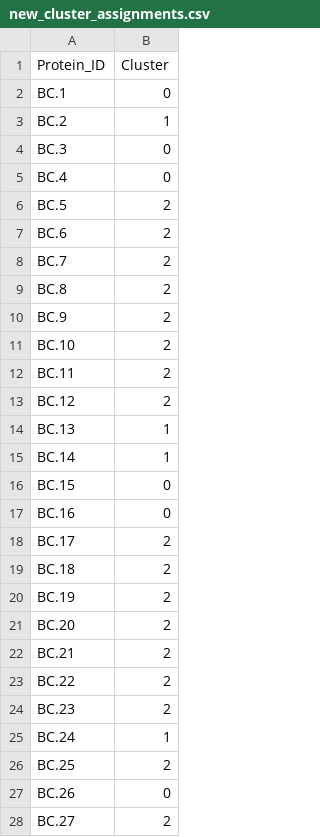
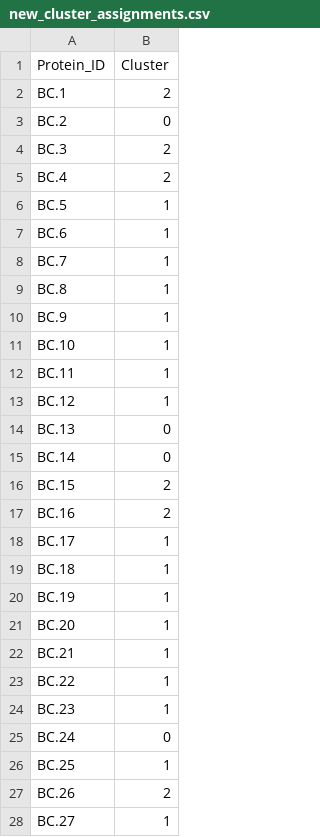
Before and after one commit to r7shun/omics, a CSV file: new_cluster_assignments.csv, drawn as a sheet; only a part is shown; the diff covers the shown part only.

```diff
--- a/new_cluster_assignments.csv
+++ b/new_cluster_assignments.csv
@@ -1,28 +1,28 @@
 Protein_ID,Cluster
-BC.1,0
-BC.2,1
-BC.3,0
-BC.4,0
-BC.5,2
-BC.6,2
-BC.7,2
-BC.8,2
-BC.9,2
-BC.10,2
-BC.11,2
-BC.12,2
-BC.13,1
-BC.14,1
-BC.15,0
-BC.16,0
-BC.17,2
-BC.18,2
-BC.19,2
-BC.20,2
-BC.21,2
-BC.22,2
-BC.23,2
-BC.24,1
-BC.25,2
-BC.26,0
-BC.27,2
+BC.1,2
+BC.2,0
+BC.3,2
+BC.4,2
+BC.5,1
+BC.6,1
+BC.7,1
+BC.8,1
+BC.9,1
+BC.10,1
+BC.11,1
+BC.12,1
+BC.13,0
+BC.14,0
+BC.15,2
+BC.16,2
+BC.17,1
+BC.18,1
+BC.19,1
+BC.20,1
+BC.21,1
+BC.22,1
+BC.23,1
+BC.24,0
+BC.25,1
+BC.26,2
+BC.27,1
```
Also changed, not shown: 113 edited cells elsewhere in this file, 5 other files.
